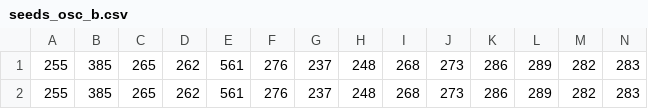
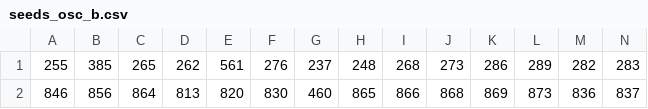
Before and after one commit to aleph/stylegan3, a CSV file: _gen/seeds_osc_b.csv, drawn as a sheet; only a part is shown; removed rows and columns are numbered as before the commit, all else as after; rows hold the shown columns only; the diff names each change by its address in the sheet, - before the commit and + after, or states it on an @@ line.

```diff
--- a/_gen/seeds_osc_b.csv
+++ b/_gen/seeds_osc_b.csv
-row 2: 255 | 385 | 265 | 262 | 561 | 276 | 237 | 248 | 268 | 273 | 286 | 289 | 282 | 283
+row 2: 846 | 856 | 864 | 813 | 820 | 830 | 460 | 865 | 866 | 868 | 869 | 873 | 836 | 837
```
Also changed, not shown: _gen/seeds_cat.csv, _gen/seeds_osc_a.csv, 1 other file.
